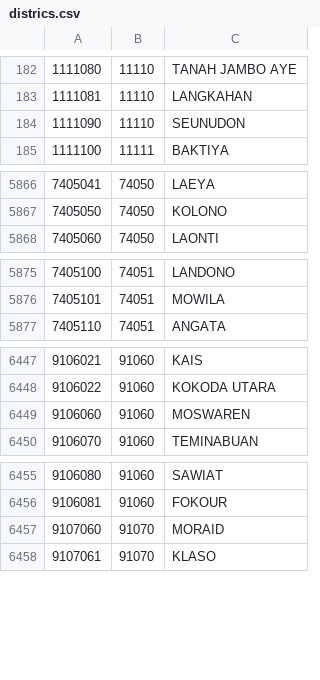
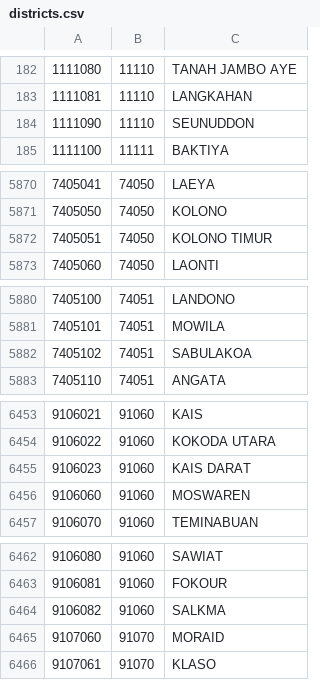
Before and after one commit to edwardsamuel/Wilayah-Administratif-Indonesia, a CSV file: csv/districts.csv (was csv/districs.csv), drawn as a sheet; only a part is shown, gaps mark what is left out; the diff covers the shown part only.

```diff
--- a/csv/districs.csv
+++ b/csv/districts.csv
@@ -183,3 +183,3 @@
 1111081,11110,LANGKAHAN
-1111090,11110,SEUNUDON
+1111090,11110,SEUNUDDON
 1111100,11111,BAKTIYA
@@ -5867,2 +5871,3 @@
 7405050,74050,KOLONO
+7405051,74050,KOLONO TIMUR
 7405060,74050,LAONTI
@@ -5876,2 +5881,3 @@
 7405101,74051,MOWILA
+7405102,74051,SABULAKOA
 7405110,74051,ANGATA
@@ -6448,2 +6454,3 @@
 9106022,91060,KOKODA UTARA
+9106023,91060,KAIS DARAT
 9106060,91060,MOSWAREN
@@ -6456,2 +6463,3 @@
 9106081,91060,FOKOUR
+9106082,91060,SALKMA
 9107060,91070,MORAID
```
Also changed, not shown: 17 added rows, 9 removed rows and 16 edited cells elsewhere in this file, 6 other files.
